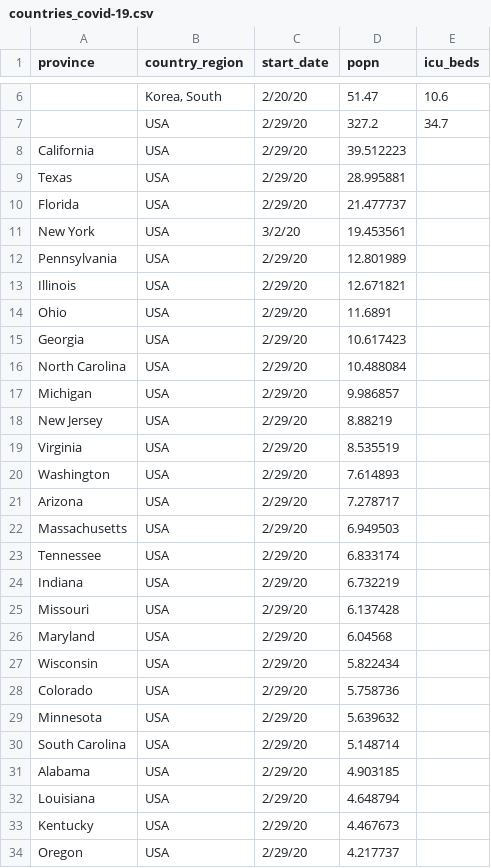
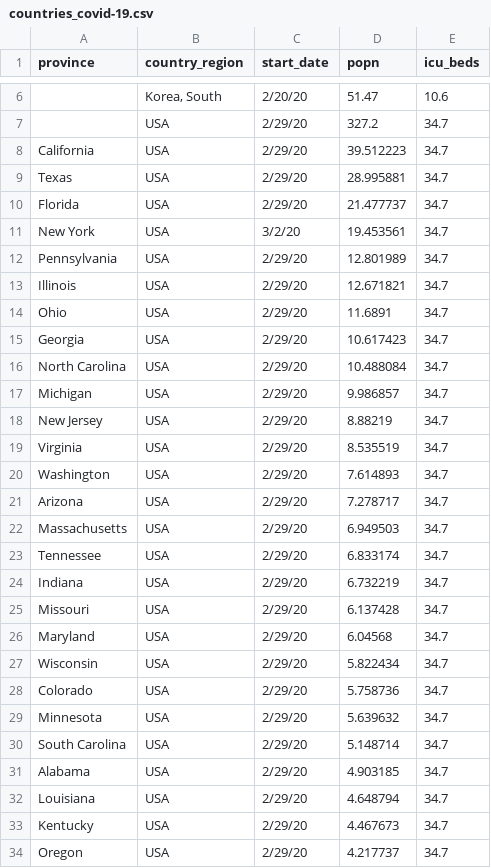
Before and after one commit to rbind/cheap_shots, a CSV file: content/post/data/countries_covid-19.csv, drawn as a sheet; only a part is shown, gaps mark what is left out; the diff covers the shown part only.

Commit message:
first draft of post viii

```diff
--- a/content/post/data/countries_covid-19.csv
+++ b/content/post/data/countries_covid-19.csv
@@ -7,28 +7,28 @@
 ,USA,2/29/20,327.2,34.7
- California,USA,2/29/20,39.512223,
- Texas,USA,2/29/20,28.995881,
- Florida,USA,2/29/20,21.477737,
- New York,USA,3/2/20,19.453561,
- Pennsylvania,USA,2/29/20,12.801989,
- Illinois,USA,2/29/20,12.671821,
- Ohio,USA,2/29/20,11.6891,
- Georgia,USA,2/29/20,10.617423,
- North Carolina,USA,2/29/20,10.488084,
- Michigan,USA,2/29/20,9.986857,
- New Jersey,USA,2/29/20,8.88219,
- Virginia,USA,2/29/20,8.535519,
- Washington,USA,2/29/20,7.614893,
- Arizona,USA,2/29/20,7.278717,
- Massachusetts,USA,2/29/20,6.949503,
- Tennessee,USA,2/29/20,6.833174,
- Indiana,USA,2/29/20,6.732219,
- Missouri,USA,2/29/20,6.137428,
- Maryland,USA,2/29/20,6.04568,
- Wisconsin,USA,2/29/20,5.822434,
- Colorado,USA,2/29/20,5.758736,
- Minnesota,USA,2/29/20,5.639632,
- South Carolina,USA,2/29/20,5.148714,
- Alabama,USA,2/29/20,4.903185,
- Louisiana,USA,2/29/20,4.648794,
- Kentucky,USA,2/29/20,4.467673,
- Oregon,USA,2/29/20,4.217737,
+ California,USA,2/29/20,39.512223,34.7
+ Texas,USA,2/29/20,28.995881,34.7
+ Florida,USA,2/29/20,21.477737,34.7
+ New York,USA,3/2/20,19.453561,34.7
+ Pennsylvania,USA,2/29/20,12.801989,34.7
+ Illinois,USA,2/29/20,12.671821,34.7
+ Ohio,USA,2/29/20,11.6891,34.7
+ Georgia,USA,2/29/20,10.617423,34.7
+ North Carolina,USA,2/29/20,10.488084,34.7
+ Michigan,USA,2/29/20,9.986857,34.7
+ New Jersey,USA,2/29/20,8.88219,34.7
+ Virginia,USA,2/29/20,8.535519,34.7
+ Washington,USA,2/29/20,7.614893,34.7
+ Arizona,USA,2/29/20,7.278717,34.7
+ Massachusetts,USA,2/29/20,6.949503,34.7
+ Tennessee,USA,2/29/20,6.833174,34.7
+ Indiana,USA,2/29/20,6.732219,34.7
+ Missouri,USA,2/29/20,6.137428,34.7
+ Maryland,USA,2/29/20,6.04568,34.7
+ Wisconsin,USA,2/29/20,5.822434,34.7
+ Colorado,USA,2/29/20,5.758736,34.7
+ Minnesota,USA,2/29/20,5.639632,34.7
+ South Carolina,USA,2/29/20,5.148714,34.7
+ Alabama,USA,2/29/20,4.903185,34.7
+ Louisiana,USA,2/29/20,4.648794,34.7
+ Kentucky,USA,2/29/20,4.467673,34.7
+ Oregon,USA,2/29/20,4.217737,34.7
```
Also changed, not shown: 40 edited cells elsewhere in this file, 6 other files.
